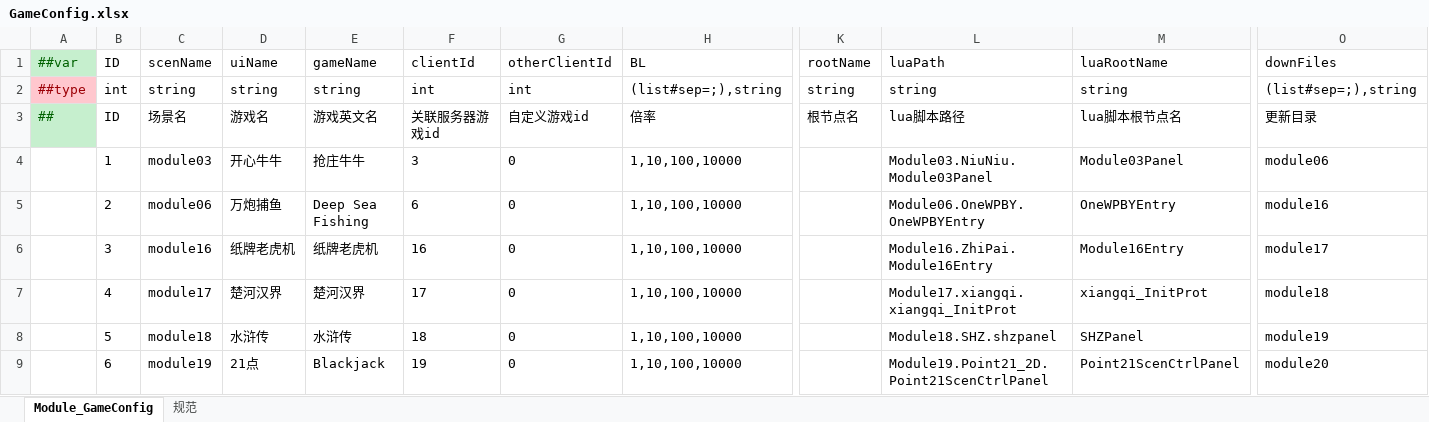
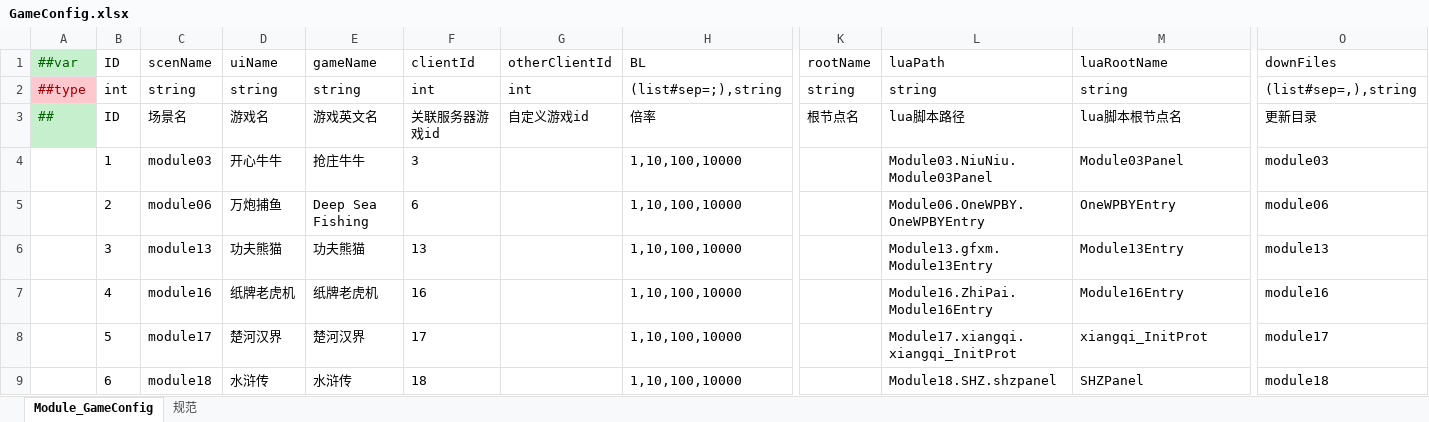
Before and after one commit to lyqilo/ClientConfig, an Excel workbook: LubanConfig/Datas/GameConfig.xlsx, sheet Module_GameConfig, drawn as a sheet; only a part is shown, gaps mark what is left out; values as stored, in another font and other column widths than the file's, no borders; the diff covers the shown part only; the diff names each change by its address in the sheet, - before the commit and + after, or states it on an @@ line.

```diff
--- a/LubanConfig/Datas/GameConfig.xlsx (sheet Module_GameConfig)
+++ b/LubanConfig/Datas/GameConfig.xlsx (sheet Module_GameConfig)
-O2 (downFiles): (list#sep=;),string
+O2 (downFiles): (list#sep=,),string
-G4:G9 (otherClientId): 0
+G4:G9 (otherClientId): (empty)
-O4 (downFiles): module06
+O4 (downFiles): module03
-O5 (downFiles): module16
+O5 (downFiles): module06
-C6 (scenName): module16
+C6 (scenName): module13
-D6 (uiName): 纸牌老虎机
+D6 (uiName): 功夫熊猫
-E6 (gameName): 纸牌老虎机
+E6 (gameName): 功夫熊猫
-F6 (clientId): 16
+F6 (clientId): 13
-L6 (luaPath): Module16.ZhiPai.Module16Entry
+L6 (luaPath): Module13.gfxm.Module13Entry
-M6 (luaRootName): Module16Entry
+M6 (luaRootName): Module13Entry
-O6 (downFiles): module17
+O6 (downFiles): module13
-C7 (scenName): module17
+C7 (scenName): module16
-D7 (uiName): 楚河汉界
+D7 (uiName): 纸牌老虎机
-E7 (gameName): 楚河汉界
+E7 (gameName): 纸牌老虎机
-F7 (clientId): 17
+F7 (clientId): 16
-L7 (luaPath): Module17.xiangqi.xiangqi_InitProt
+L7 (luaPath): Module16.ZhiPai.Module16Entry
-M7 (luaRootName): xiangqi_InitProt
+M7 (luaRootName): Module16Entry
-O7 (downFiles): module18
+O7 (downFiles): module16
-C8 (scenName): module18
+C8 (scenName): module17
-D8 (uiName): 水浒传
+D8 (uiName): 楚河汉界
-E8 (gameName): 水浒传
+E8 (gameName): 楚河汉界
-F8 (clientId): 18
+F8 (clientId): 17
-L8 (luaPath): Module18.SHZ.shzpanel
+L8 (luaPath): Module17.xiangqi.xiangqi_InitProt
-M8 (luaRootName): SHZPanel
+M8 (luaRootName): xiangqi_InitProt
-O8 (downFiles): module19
+O8 (downFiles): module17
-C9 (scenName): module19
+C9 (scenName): module18
-D9 (uiName): 21点
+D9 (uiName): 水浒传
-E9 (gameName): Blackjack
+E9 (gameName): 水浒传
-F9 (clientId): 19
+F9 (clientId): 18
-L9 (luaPath): Module19.Point21_2D.Point21ScenCtrlPanel
+L9 (luaPath): Module18.SHZ.shzpanel
-M9 (luaRootName): Point21ScenCtrlPanel
+M9 (luaRootName): SHZPanel
-O9 (downFiles): module20
+O9 (downFiles): module18
```
Also changed, not shown: 2 added rows, 1 removed row and 241 edited cells elsewhere in this sheet, 2 other files.
